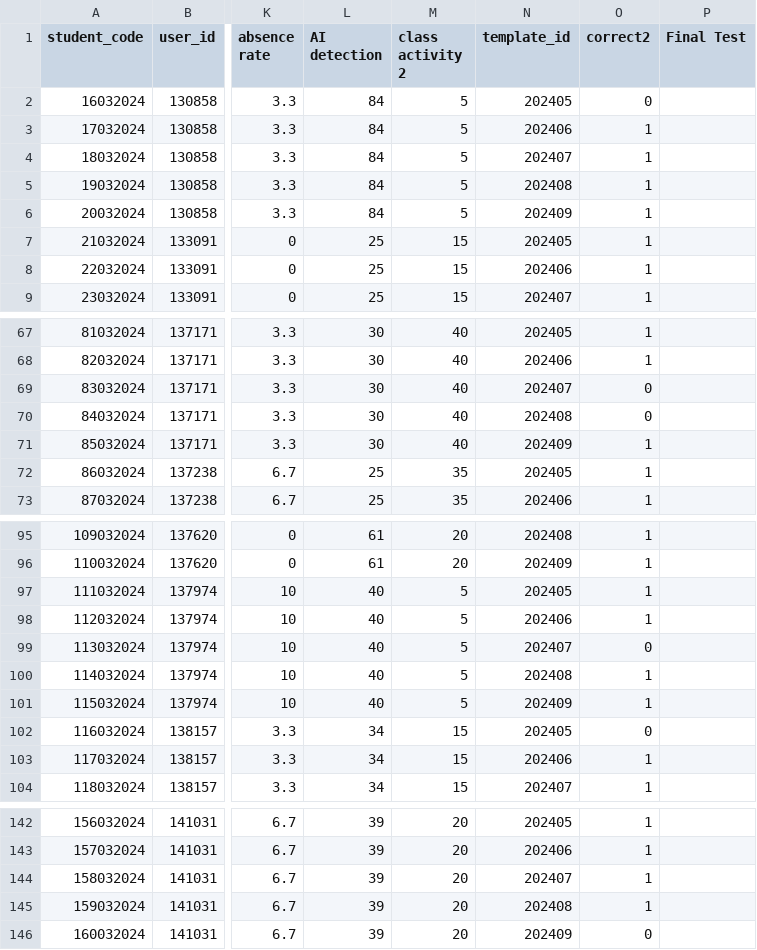
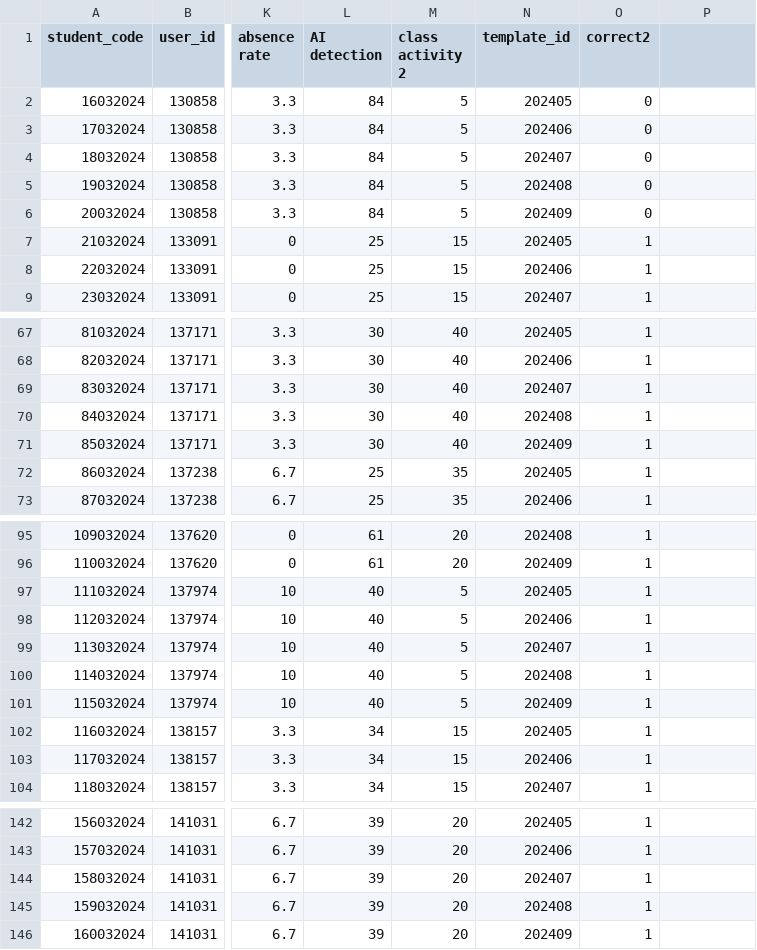
Before and after one commit to alalawi1980/SQUBKT, a CSV file: CTSQU_TIME2_multilearn.csv, drawn as a sheet; only a part is shown, gaps mark what is left out; the diff names each change by its address in the sheet, - before the commit and + after, or states it on an @@ line.

Commit message:
Update CTSQU_TIME2_multilearn.csv

```diff
--- a/CTSQU_TIME2_multilearn.csv
+++ b/CTSQU_TIME2_multilearn.csv
-P1: Final Test
+P1: (empty)
-O3:O6 (correct2): 1
+O3:O6 (correct2): 0
-O69:O70 (correct2): 0
+O69:O70 (correct2): 1
-O99 (correct2): 0
+O99 (correct2): 1
-O102 (correct2): 0
+O102 (correct2): 1
-O146 (correct2): 0
+O146 (correct2): 1
```
